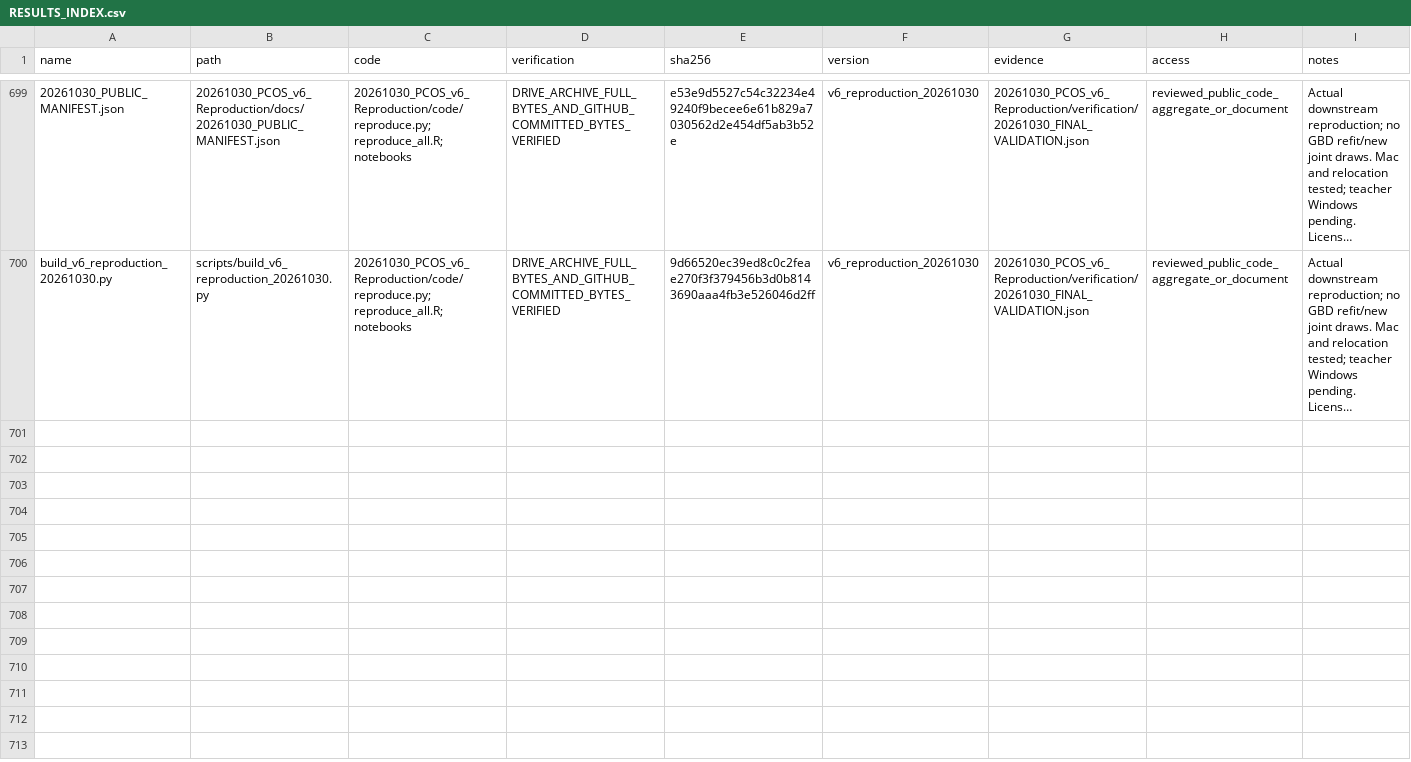
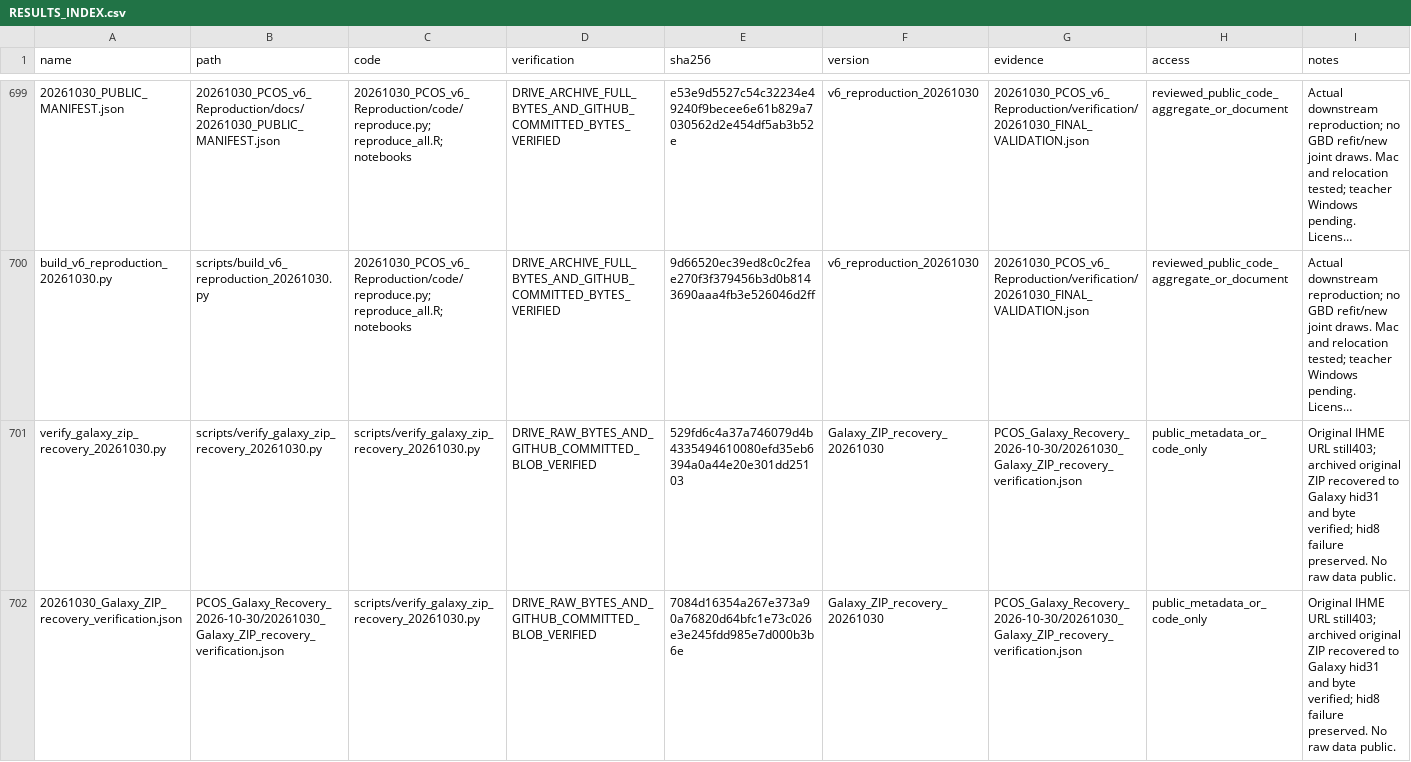
Before and after one commit to jiabao1314/PCOS, a CSV file: 00_Shared_Context/RESULTS_INDEX.csv, drawn as a sheet; only a part is shown, gaps mark what is left out; long unchanged cells end in …; rows hold the shown columns only; the diff covers the shown part only; the diff names each change by its address in the sheet, - before the commit and + after, or states it on an @@ line.

Commit message:
Record verified Galaxy ZIP recovery and preserve concurrent editorial handoff

```diff
--- a/00_Shared_Context/RESULTS_INDEX.csv
+++ b/00_Shared_Context/RESULTS_INDEX.csv
+row 701: verify_galaxy_zip_recovery_20261030.py | scripts/verify_galaxy_zip_recovery_20261030.py | scripts/verify_galaxy_zip_recovery_20261030.py | DRIVE_RAW_BYTES_AND_GITHUB_COMMITTED_BLOB_VERIFIED | 529fd6c4a37a746079d4b4335494610080efd35eb6394a0a44e20e301dd25103 | Galaxy_ZIP_recovery_20261030 | PCOS_Galaxy_Recovery_2026-10-30/20261030_Galaxy_ZIP_recovery_verification.json | public_metadata_or_code_only | Original IHME URL still403; archived original ZIP recovered to Galaxy hid31 and byte verified; hid8 failure preserved. No raw data public.
+row 702: 20261030_Galaxy_ZIP_recovery_verification.json | PCOS_Galaxy_Recovery_2026-10-30/20261030_Galaxy_ZIP_recovery_verification.json | scripts/verify_galaxy_zip_recovery_20261030.py | DRIVE_RAW_BYTES_AND_GITHUB_COMMITTED_BLOB_VERIFIED | 7084d16354a267e373a90a76820d64bfc1e73c026e3e245fdd985e7d000b3b6e | Galaxy_ZIP_recovery_20261030 | PCOS_Galaxy_Recovery_2026-10-30/20261030_Galaxy_ZIP_recovery_verification.json | public_metadata_or_code_only | Original IHME URL still403; archived original ZIP recovered to Galaxy hid31 and byte verified; hid8 failure preserved. No raw data public.
```
Also changed, not shown: 1 added row elsewhere in this file, 00_Shared_Context/DATA_CATALOG.csv, 5 other files.
